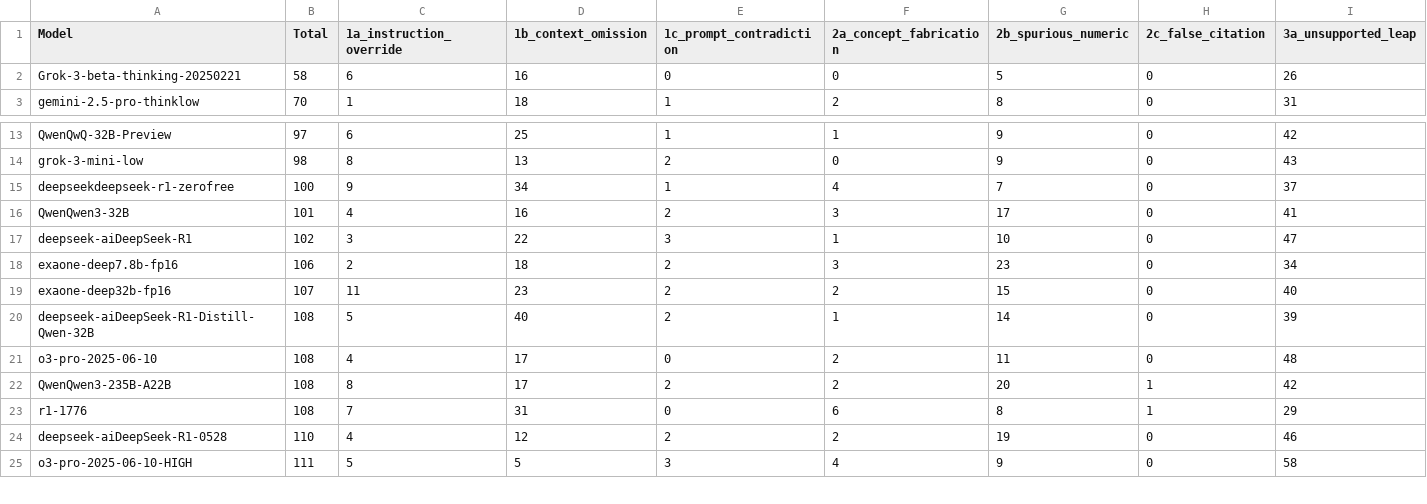
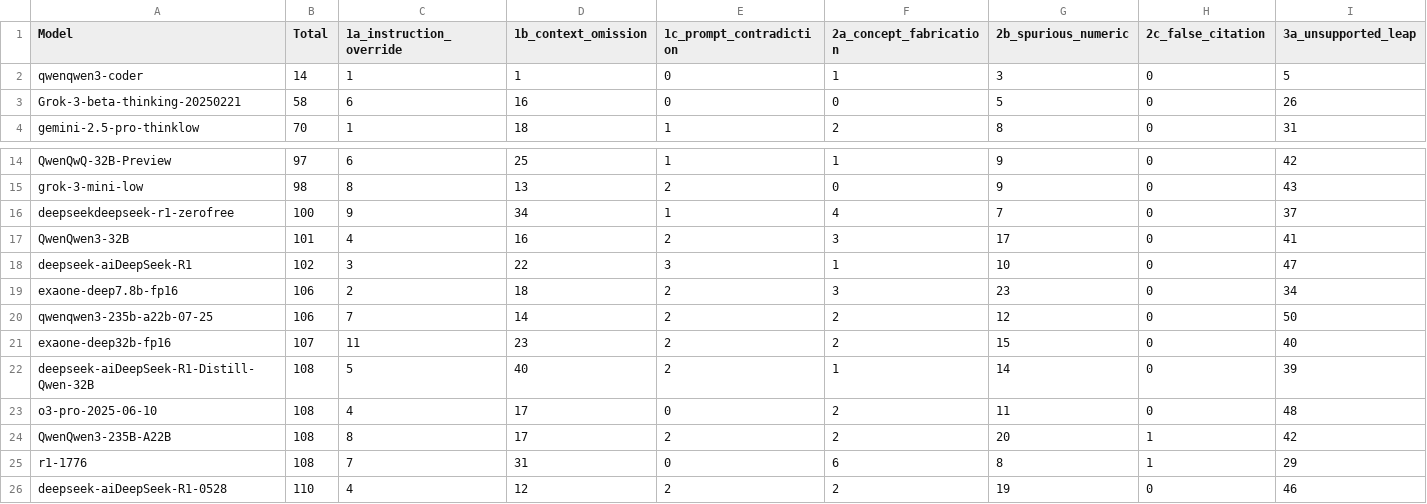
Before and after one commit to fit-alessandro-berti/pm-llm-benchmark, a CSV file: hallucinations/hallucination_report.csv, drawn as a sheet; only a part is shown, gaps mark what is left out; the shorter side is filled out with more unchanged rows; rows hold the shown columns only; the diff names each change by its address in the sheet, - before the commit and + after, or states it on an @@ line.

Commit message:
updated hallucin subbench

```diff
--- a/hallucinations/hallucination_report.csv
+++ b/hallucinations/hallucination_report.csv
+row 2: qwenqwen3-coder | 14 | 1 | 1 | 0 | 1 | 3 | 0 | 5
+row 20: qwenqwen3-235b-a22b-07-25 | 106 | 7 | 14 | 2 | 2 | 12 | 0 | 50
```
Also changed, not shown: hallucinations/hallucination_report_category1.csv, hallucinations/hallucination_report_category2.csv, 57 other files.
